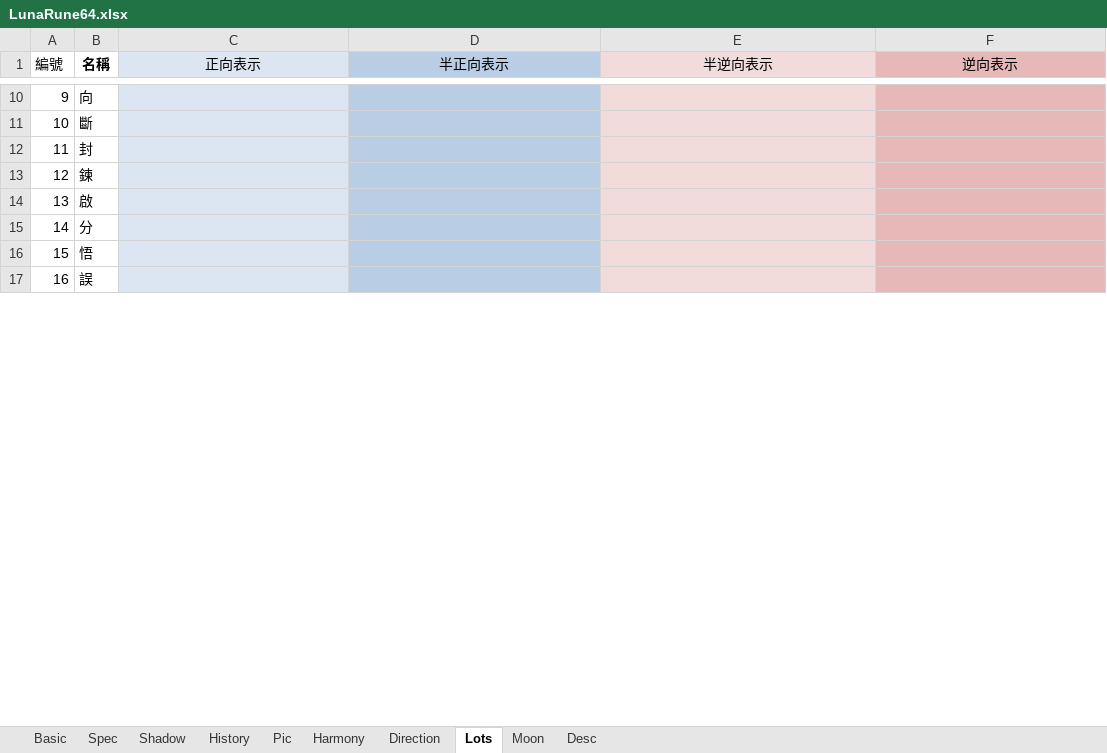
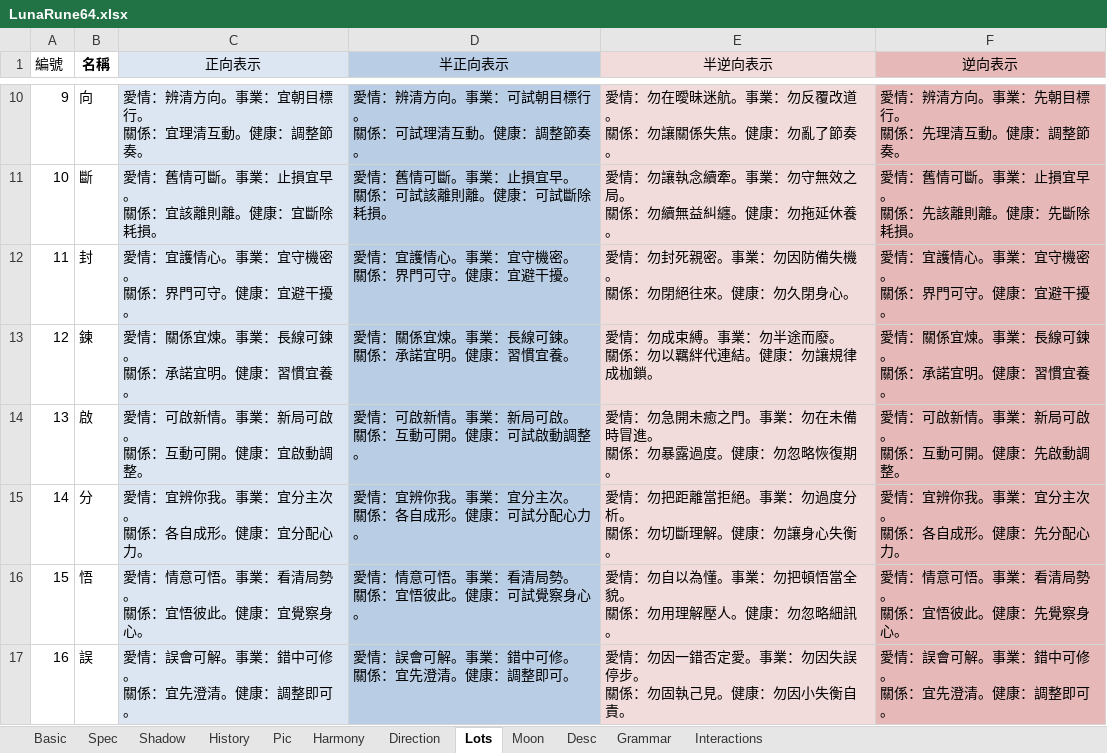
Before and after one commit to EsotericVerse/moon-runes-pwa, an Excel workbook: LunaRune64.xlsx, sheet Lots, drawn as a sheet; only a part is shown, gaps mark what is left out; values as stored, in another font and other column widths than the file's, no borders; ↵ is a line break in a cell; the diff covers the shown part only; the diff names each change by its address in the sheet, - before the commit and + after, or states it on an @@ line.

```diff
--- a/LunaRune64.xlsx (sheet Lots)
+++ b/LunaRune64.xlsx (sheet Lots)
+sheet tab: Grammar
+sheet tab: Interactions
-C10 (正向表示): (empty)
+C10 (正向表示): 愛情：辨清方向。事業：宜朝目標行。 ↵ 關係：宜理清互動。健康：調整節奏。
-D10 (半正向表示): (empty)
+D10 (半正向表示): 愛情：辨清方向。事業：可試朝目標行。 ↵ 關係：可試理清互動。健康：調整節奏。
-E10 (半逆向表示): (empty)
+E10 (半逆向表示): 愛情：勿在曖昧迷航。事業：勿反覆改道。 ↵ 關係：勿讓關係失焦。健康：勿亂了節奏。
-F10 (逆向表示): (empty)
+F10 (逆向表示): 愛情：辨清方向。事業：先朝目標行。 ↵ 關係：先理清互動。健康：調整節奏。
-C11 (正向表示): (empty)
+C11 (正向表示): 愛情：舊情可斷。事業：止損宜早。 ↵ 關係：宜該離則離。健康：宜斷除耗損。
-D11 (半正向表示): (empty)
+D11 (半正向表示): 愛情：舊情可斷。事業：止損宜早。 ↵ 關係：可試該離則離。健康：可試斷除耗損。
-E11 (半逆向表示): (empty)
+E11 (半逆向表示): 愛情：勿讓執念續牽。事業：勿守無效之局。 ↵ 關係：勿續無益糾纏。健康：勿拖延休養。
-F11 (逆向表示): (empty)
+F11 (逆向表示): 愛情：舊情可斷。事業：止損宜早。 ↵ 關係：先該離則離。健康：先斷除耗損。
-C12 (正向表示): (empty)
+C12 (正向表示): 愛情：宜護情心。事業：宜守機密。 ↵ 關係：界門可守。健康：宜避干擾。
-D12 (半正向表示): (empty)
+D12 (半正向表示): 愛情：宜護情心。事業：宜守機密。 ↵ 關係：界門可守。健康：宜避干擾。
-E12 (半逆向表示): (empty)
+E12 (半逆向表示): 愛情：勿封死親密。事業：勿因防備失機。 ↵ 關係：勿閉絕往來。健康：勿久閉身心。
-F12 (逆向表示): (empty)
+F12 (逆向表示): 愛情：宜護情心。事業：宜守機密。 ↵ 關係：界門可守。健康：宜避干擾。
-C13 (正向表示): (empty)
+C13 (正向表示): 愛情：關係宜煉。事業：長線可鍊。 ↵ 關係：承諾宜明。健康：習慣宜養。
-D13 (半正向表示): (empty)
+D13 (半正向表示): 愛情：關係宜煉。事業：長線可鍊。 ↵ 關係：承諾宜明。健康：習慣宜養。
-E13 (半逆向表示): (empty)
+E13 (半逆向表示): 愛情：勿成束縛。事業：勿半途而廢。 ↵ 關係：勿以羈絆代連結。健康：勿讓規律成枷鎖。
-F13 (逆向表示): (empty)
+F13 (逆向表示): 愛情：關係宜煉。事業：長線可鍊。 ↵ 關係：承諾宜明。健康：習慣宜養。
-C14 (正向表示): (empty)
+C14 (正向表示): 愛情：可啟新情。事業：新局可啟。 ↵ 關係：互動可開。健康：宜啟動調整。
-D14 (半正向表示): (empty)
+D14 (半正向表示): 愛情：可啟新情。事業：新局可啟。 ↵ 關係：互動可開。健康：可試啟動調整。
-E14 (半逆向表示): (empty)
+E14 (半逆向表示): 愛情：勿急開未癒之門。事業：勿在未備時冒進。 ↵ 關係：勿暴露過度。健康：勿忽略恢復期。
-F14 (逆向表示): (empty)
+F14 (逆向表示): 愛情：可啟新情。事業：新局可啟。 ↵ 關係：互動可開。健康：先啟動調整。
-C15 (正向表示): (empty)
+C15 (正向表示): 愛情：宜辨你我。事業：宜分主次。 ↵ 關係：各自成形。健康：宜分配心力。
-D15 (半正向表示): (empty)
+D15 (半正向表示): 愛情：宜辨你我。事業：宜分主次。 ↵ 關係：各自成形。健康：可試分配心力。
-E15 (半逆向表示): (empty)
+E15 (半逆向表示): 愛情：勿把距離當拒絕。事業：勿過度分析。 ↵ 關係：勿切斷理解。健康：勿讓身心失衡。
-F15 (逆向表示): (empty)
+F15 (逆向表示): 愛情：宜辨你我。事業：宜分主次。 ↵ 關係：各自成形。健康：先分配心力。
-C16 (正向表示): (empty)
+C16 (正向表示): 愛情：情意可悟。事業：看清局勢。 ↵ 關係：宜悟彼此。健康：宜覺察身心。
-D16 (半正向表示): (empty)
+D16 (半正向表示): 愛情：情意可悟。事業：看清局勢。 ↵ 關係：宜悟彼此。健康：可試覺察身心。
-E16 (半逆向表示): (empty)
+E16 (半逆向表示): 愛情：勿自以為懂。事業：勿把頓悟當全貌。 ↵ 關係：勿用理解壓人。健康：勿忽略細訊。
-F16 (逆向表示): (empty)
+F16 (逆向表示): 愛情：情意可悟。事業：看清局勢。 ↵ 關係：宜悟彼此。健康：先覺察身心。
-C17 (正向表示): (empty)
+C17 (正向表示): 愛情：誤會可解。事業：錯中可修。 ↵ 關係：宜先澄清。健康：調整即可。
-D17 (半正向表示): (empty)
+D17 (半正向表示): 愛情：誤會可解。事業：錯中可修。 ↵ 關係：宜先澄清。健康：調整即可。
-E17 (半逆向表示): (empty)
+E17 (半逆向表示): 愛情：勿因一錯否定愛。事業：勿因失誤停步。 ↵ 關係：勿固執己見。健康：勿因小失衡自責。
-F17 (逆向表示): (empty)
+F17 (逆向表示): 愛情：誤會可解。事業：錯中可修。 ↵ 關係：宜先澄清。健康：調整即可。
```
Also changed, not shown: 232 edited cells elsewhere in this sheet, sheet Spec.
